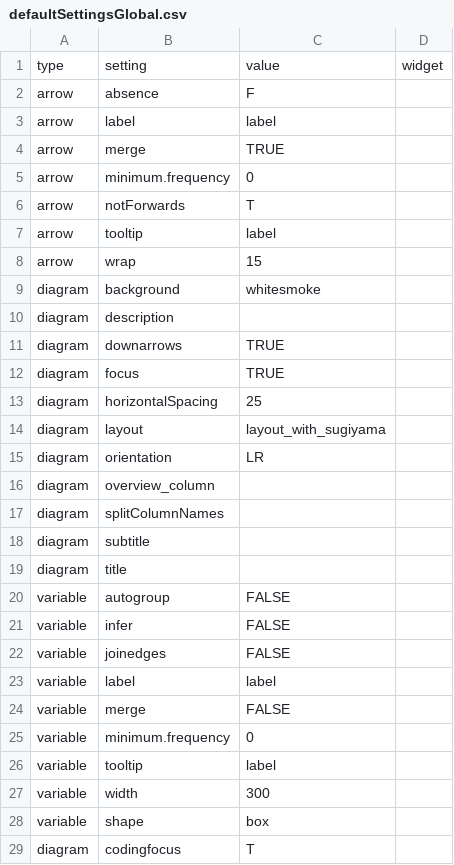
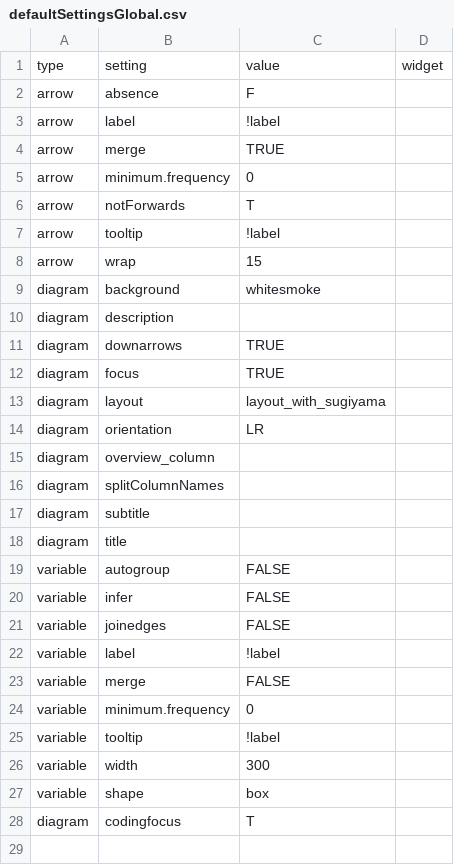
Before and after one commit to stevepowell99/causal-mapping, a CSV file: defaultSettingsGlobal.csv, drawn as a sheet.

```diff
--- a/defaultSettingsGlobal.csv
+++ b/defaultSettingsGlobal.csv
@@ -2,3 +2,3 @@ type,setting,value,widget
 arrow,absence,F,
-arrow,label,label,
+arrow,label,!label,
 arrow,merge,TRUE,
@@ -6,3 +6,3 @@ arrow,minimum.frequency,0,
 arrow,notForwards,T,
-arrow,tooltip,label,
+arrow,tooltip,!label,
 arrow,wrap,15,
@@ -12,3 +12,2 @@ diagram,downarrows,TRUE,
 diagram,focus,TRUE,
-diagram,horizontalSpacing,25,
 diagram,layout,layout_with_sugiyama,
@@ -22,6 +21,6 @@ variable,infer,FALSE,
 variable,joinedges,FALSE,
-variable,label,label,
+variable,label,!label,
 variable,merge,FALSE,
 variable,minimum.frequency,0,
-variable,tooltip,label,
+variable,tooltip,!label,
 variable,width,300,
```
Also changed, not shown: www/Malawi2-settingsGlobal.csv, www/Malawi2-statements.csv, 9 other files.
